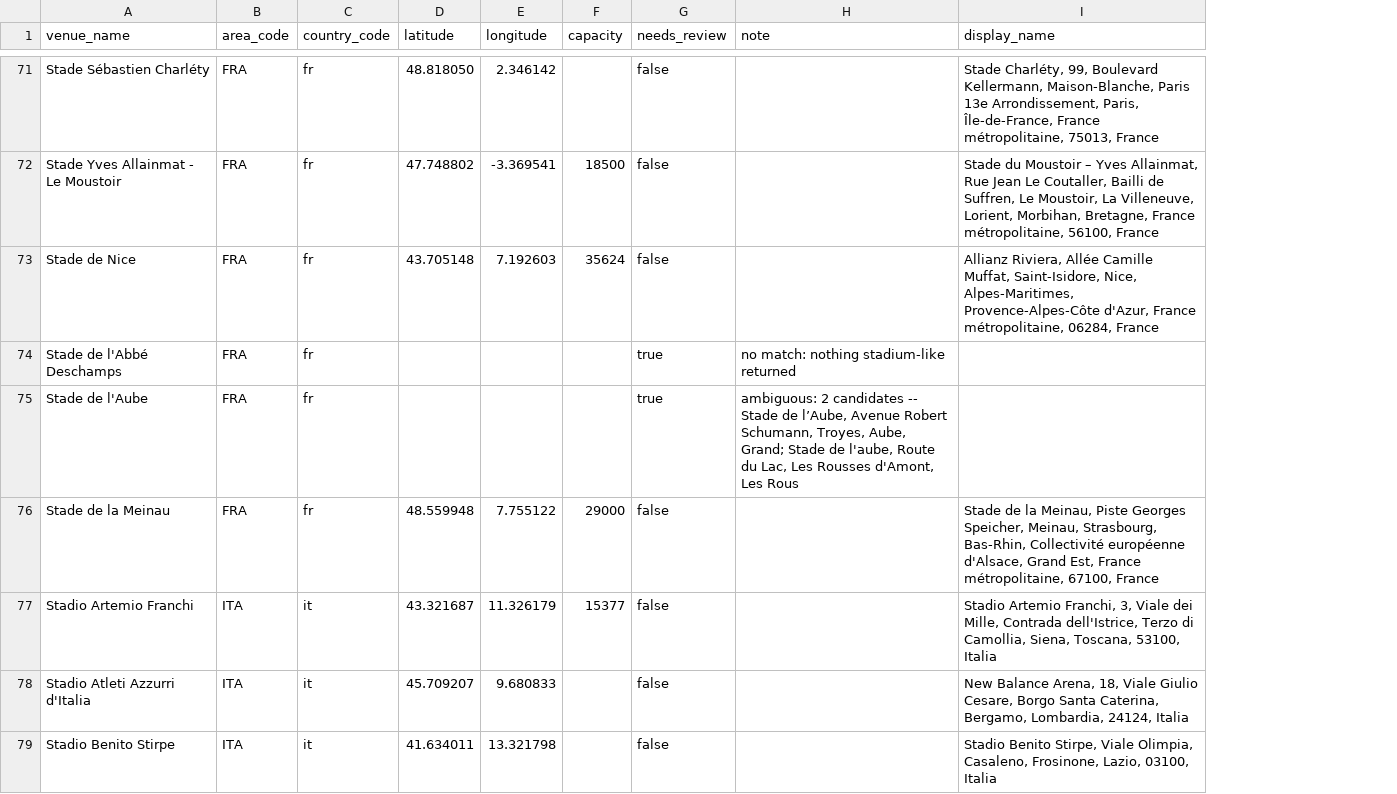
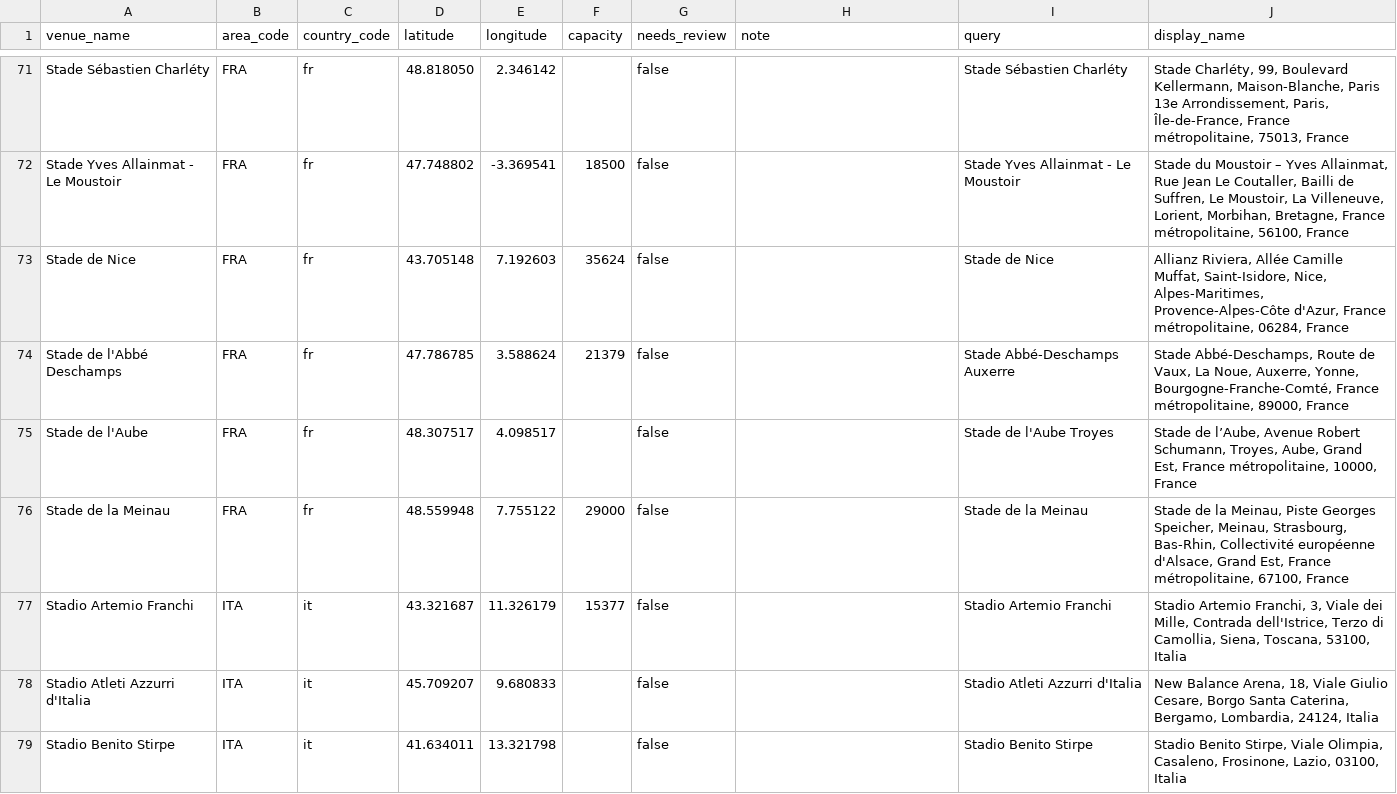
Before and after one commit to t1mato/football-tracker, a CSV file: transform/seeds/venues.csv, drawn as a sheet; only a part is shown, gaps mark what is left out; addresses are those after the commit; the diff covers the shown part only; the diff names each change by its address in the sheet, - before the commit and + after, or states it on an @@ line.

Commit message:
feat: venue name overrides, taking geocoding from 84 to 106 of 108
Overrides map a raw venue name to a better search *query*, never to a
coordinate. That distinction is the point: every overridden result still
passes the same country and stadium-type validation, so a misremembered
rename comes back as a flagged row rather than a confident coordinate in
the wrong city. Hand-written latitudes would bypass exactly the check
that makes this safe -- and 3 of the 22 entries here were guesses.

They cover two things no query heuristic can reach. Renames, where OSM
tracks the current name and football-data.org does not: Camp Nou is
Spotify Camp Nou, Stadio San Paolo became Diego Armando Maradona in 2020.
And genuine ambiguity, where two real grounds share a name: St James'
Park is both Newcastle's and Exeter's.

Verified the coordinates rather than trusting the count. St James' Park
resolves to 54.9755 (Newcastle) not 50.72 (Exeter); Mercedes-Benz Arena
to 48.79 (Stuttgart) not Berlin. Both would have been plausible-looking
and silently wrong, and weather joins on these.

The Athens override needed three attempts and none of the reasoning was
worth much: "Athens Olympic Stadium" matched a beach volleyball venue
too, adding the city in Greek broke the match entirely, and the bare
Greek name returned exactly one result.

Griffin Park and St Andrew's are deliberately left flagged. Brentford
left Griffin Park in 2020 and it was demolished; Coventry were
groundsharing at Birmingham's ground. Those are stale venue data in the
API, not geocoding failures, and mapping them to the clubs' current
stadiums would make dim_venues assert something untrue.

```diff
--- a/transform/seeds/venues.csv
+++ b/transform/seeds/venues.csv
+column I (query), rows 71-79: Stade Sébastien Charléty | Stade Yves Allainmat - Le Moustoir | Stade de Nice | Stade Abbé-Deschamps Auxerre | Stade de l'Aube Troyes | Stade de la Meinau | Stadio Artemio Franchi | Stadio Atleti Azzurri d'Italia | Stadio Benito Stirpe
-D74 (latitude): (empty)
+D74 (latitude): 47.786785
-E74 (longitude): (empty)
+E74 (longitude): 3.588624
-F74 (capacity): (empty)
+F74 (capacity): 21379
-G74:G75 (needs_review): true
+G74:G75 (needs_review): false
-H74 (note): no match: nothing stadium-like returned
+H74 (note): (empty)
-J74 (display_name): (empty)
+J74 (display_name): Stade Abbé-Deschamps, Route de Vaux, La Noue, Auxerre, Yonne, Bourgogne-Franche-Comté, France métropolitaine, 89000, France
-D75 (latitude): (empty)
+D75 (latitude): 48.307517
-E75 (longitude): (empty)
+E75 (longitude): 4.098517
-H75 (note): ambiguous: 2 candidates -- Stade de l’Aube, Avenue Robert Schumann, Troyes, Aube, Grand; Stade de l'aube, Route du Lac, Les Rousses d'Amont, Les Rous
+H75 (note): (empty)
-J75 (display_name): (empty)
+J75 (display_name): Stade de l’Aube, Avenue Robert Schumann, Troyes, Aube, Grand Est, France métropolitaine, 10000, France
```
Also changed, not shown: 107 edited cells elsewhere in this file, 3 other files.
